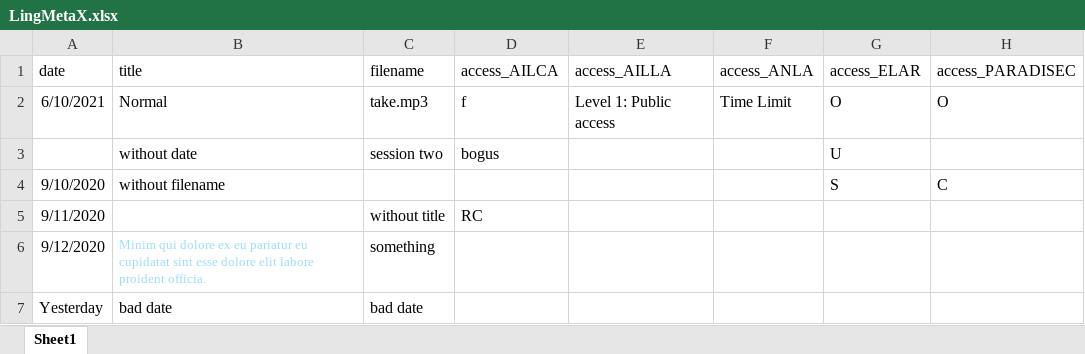
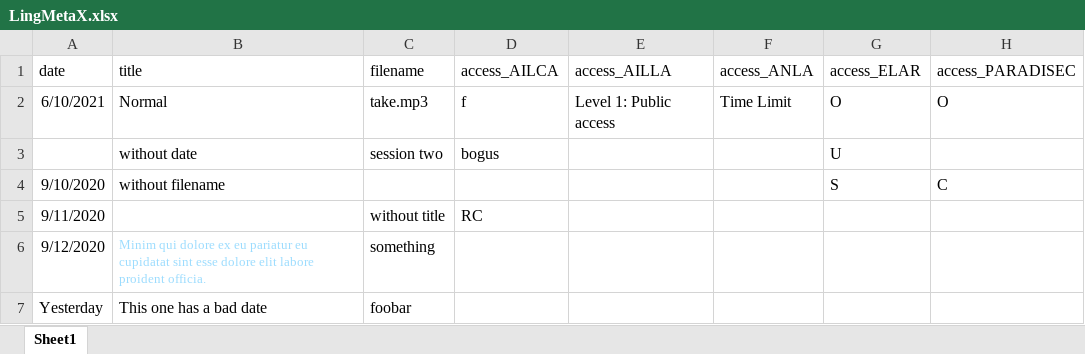
Before and after one commit to onset/lameta, an Excel workbook: sample data/LingMetaX.xlsx, sheet Sheet1, drawn as a sheet; only a part is shown; values as stored, in another font and other column widths than the file's, no borders; the diff names each change by its address in the sheet, - before the commit and + after, or states it on an @@ line.

```diff
--- a/sample data/LingMetaX.xlsx (sheet Sheet1)
+++ b/sample data/LingMetaX.xlsx (sheet Sheet1)
-B7 (title): bad date
+B7 (title): This one has a bad date
-C7 (filename): bad date
+C7 (filename): foobar
```
Also changed, not shown: 3 other files.
